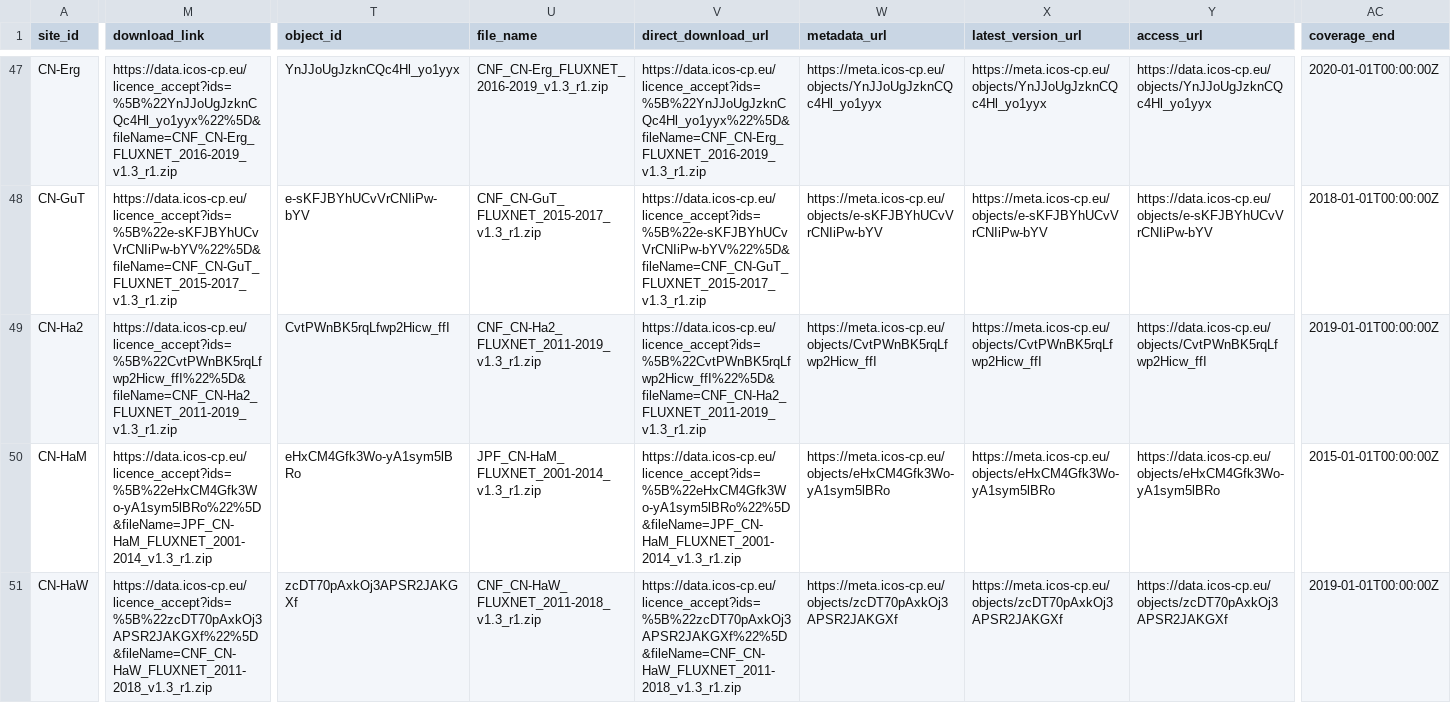
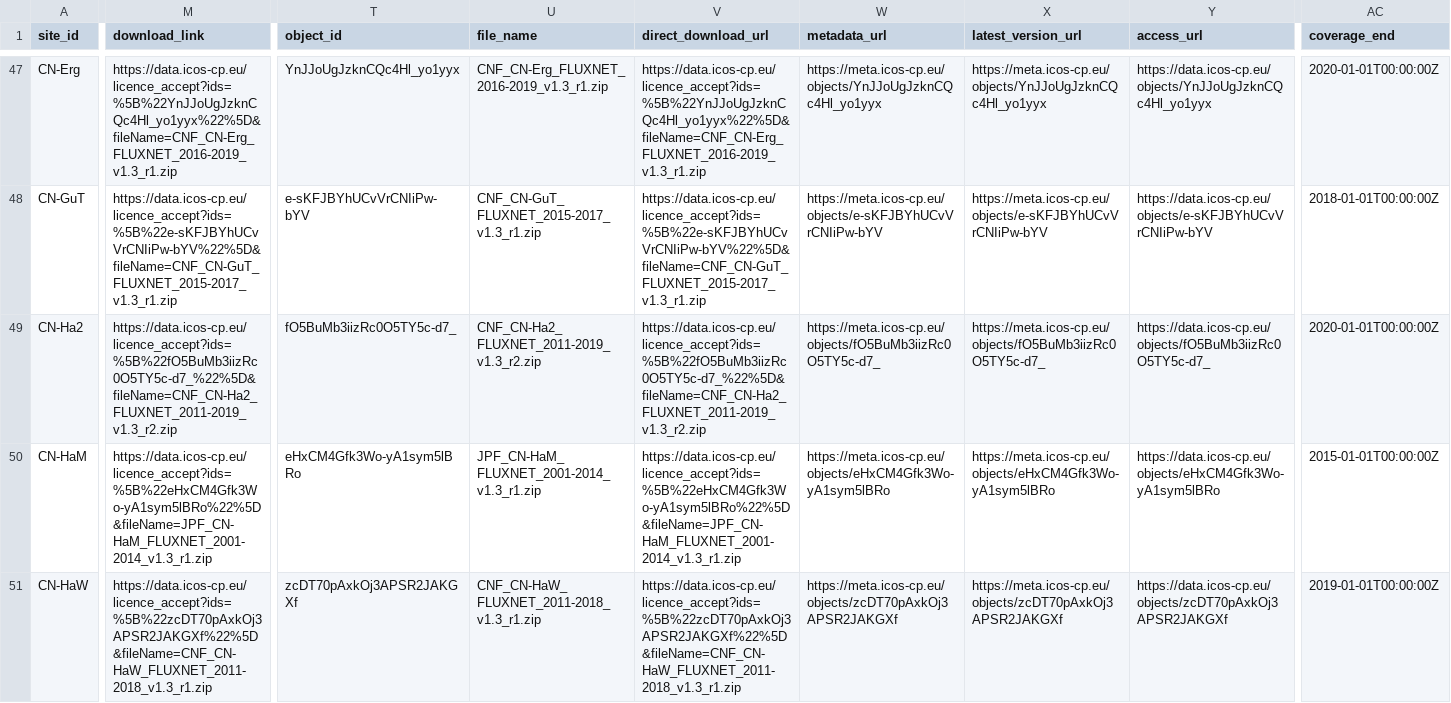
Before and after one commit to trevorkeenan/fluxnet-data-explorer, a CSV file: assets/icos_direct_fluxnet.csv, drawn as a sheet; only a part is shown, gaps mark what is left out; the diff covers the shown part only; the diff names each change by its address in the sheet, - before the commit and + after, or states it on an @@ line.

```diff
--- a/assets/icos_direct_fluxnet.csv
+++ b/assets/icos_direct_fluxnet.csv
-M49 (download_link): https://data.icos-cp.eu/licence_accept?ids=%5B%22CvtPWnBK5rqLfwp2Hicw_ffI%22%5D&fileName=CNF_CN-Ha2_FLUXNET_2011-2019_v1.3_r1.zip
+M49 (download_link): https://data.icos-cp.eu/licence_accept?ids=%5B%22fO5BuMb3iizRc0O5TY5c-d7_%22%5D&fileName=CNF_CN-Ha2_FLUXNET_2011-2019_v1.3_r2.zip
-T49 (object_id): CvtPWnBK5rqLfwp2Hicw_ffI
+T49 (object_id): fO5BuMb3iizRc0O5TY5c-d7_
-U49 (file_name): CNF_CN-Ha2_FLUXNET_2011-2019_v1.3_r1.zip
+U49 (file_name): CNF_CN-Ha2_FLUXNET_2011-2019_v1.3_r2.zip
-V49 (direct_download_url): https://data.icos-cp.eu/licence_accept?ids=%5B%22CvtPWnBK5rqLfwp2Hicw_ffI%22%5D&fileName=CNF_CN-Ha2_FLUXNET_2011-2019_v1.3_r1.zip
+V49 (direct_download_url): https://data.icos-cp.eu/licence_accept?ids=%5B%22fO5BuMb3iizRc0O5TY5c-d7_%22%5D&fileName=CNF_CN-Ha2_FLUXNET_2011-2019_v1.3_r2.zip
-W49 (metadata_url): https://meta.icos-cp.eu/objects/CvtPWnBK5rqLfwp2Hicw_ffI
+W49 (metadata_url): https://meta.icos-cp.eu/objects/fO5BuMb3iizRc0O5TY5c-d7_
-X49 (latest_version_url): https://meta.icos-cp.eu/objects/CvtPWnBK5rqLfwp2Hicw_ffI
+X49 (latest_version_url): https://meta.icos-cp.eu/objects/fO5BuMb3iizRc0O5TY5c-d7_
-Y49 (access_url): https://data.icos-cp.eu/objects/CvtPWnBK5rqLfwp2Hicw_ffI
+Y49 (access_url): https://data.icos-cp.eu/objects/fO5BuMb3iizRc0O5TY5c-d7_
-AC49 (coverage_end): 2019-01-01T00:00:00Z
+AC49 (coverage_end): 2020-01-01T00:00:00Z
```
Also changed, not shown: 13 edited cells elsewhere in this file, assets/efd_curated_sites_snapshot.csv, assets/japanflux_direct_snapshot.csv, 5 other files.
